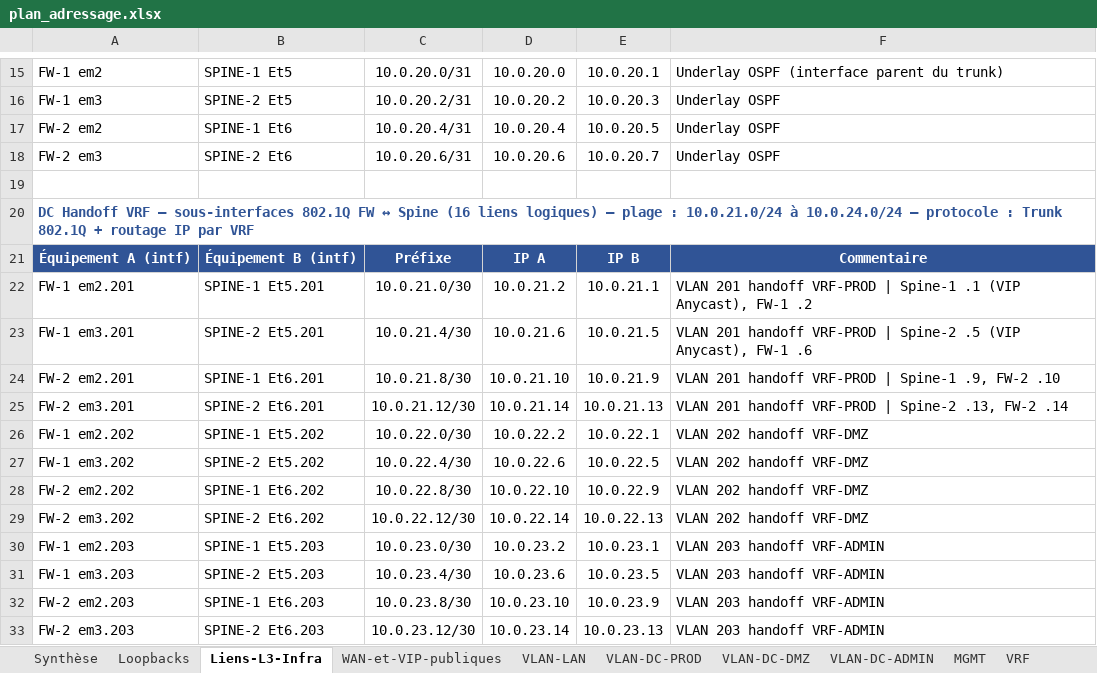
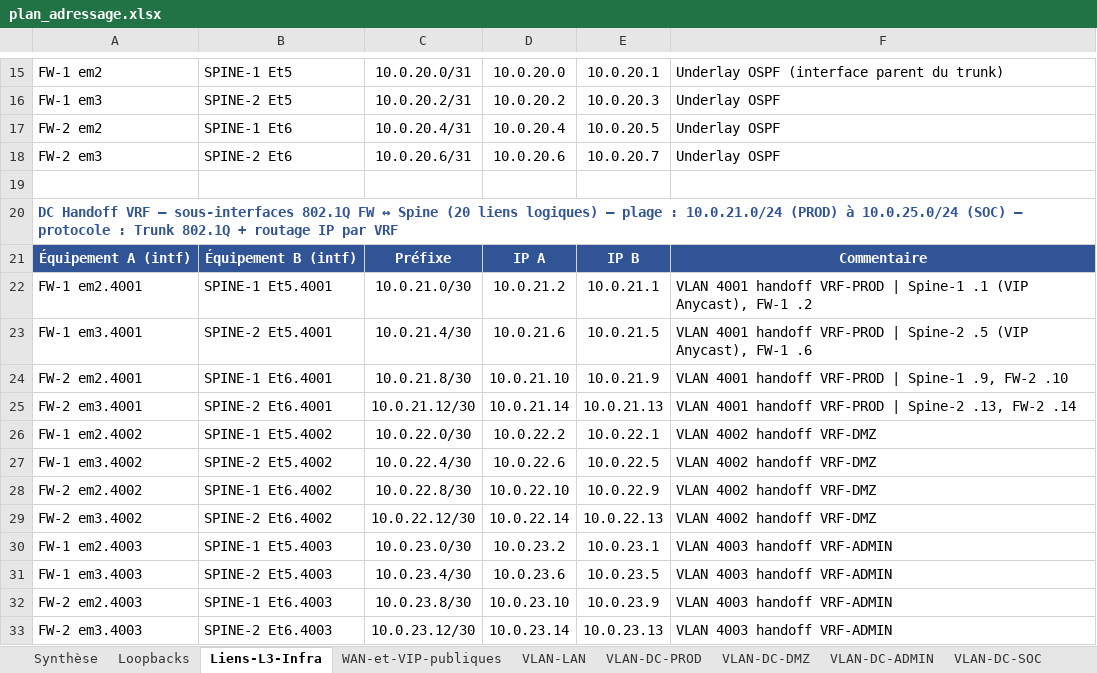
Before and after one commit to egoMasa/HomeLab, an Excel workbook: plan_adressage.xlsx, sheet Liens-L3-Infra, drawn as a sheet; only a part is shown, gaps mark what is left out; values as stored, in another font and other column widths than the file's, no borders; the diff covers the shown part only; the diff names each change by its address in the sheet, - before the commit and + after, or states it on an @@ line.

```diff
--- a/plan_adressage.xlsx (sheet Liens-L3-Infra)
+++ b/plan_adressage.xlsx (sheet Liens-L3-Infra)
+sheet tab: VLAN-DC-SOC
-A20: …↔ Spine (16 liens logiques) — plage : 10.0.21.0/24 à 10.0.24.0/24 — protocole…
+A20: …↔ Spine (20 liens logiques) — plage : 10.0.21.0/24 (PROD) à 10.0.25.0/24 (SOC) — protocole…
-A22: FW-1 em2.201
+A22: FW-1 em2.4001
-B22: SPINE-1 Et5.201
+B22: SPINE-1 Et5.4001
-F22: VLAN 201 handoff VRF-PROD…
+F22: VLAN 4001 handoff VRF-PROD…
-A23: FW-1 em3.201
+A23: FW-1 em3.4001
-B23: SPINE-2 Et5.201
+B23: SPINE-2 Et5.4001
-F23: VLAN 201 handoff VRF-PROD…
+F23: VLAN 4001 handoff VRF-PROD…
-A24: FW-2 em2.201
+A24: FW-2 em2.4001
-B24: SPINE-1 Et6.201
+B24: SPINE-1 Et6.4001
-F24: VLAN 201 handoff VRF-PROD…
+F24: VLAN 4001 handoff VRF-PROD…
-A25: FW-2 em3.201
+A25: FW-2 em3.4001
-B25: SPINE-2 Et6.201
+B25: SPINE-2 Et6.4001
-F25: VLAN 201 handoff VRF-PROD…
+F25: VLAN 4001 handoff VRF-PROD…
-A26: FW-1 em2.202
+A26: FW-1 em2.4002
-B26: SPINE-1 Et5.202
+B26: SPINE-1 Et5.4002
-F26:F29: VLAN 202 handoff VRF-DMZ
+F26:F29: VLAN 4002 handoff VRF-DMZ
-A27: FW-1 em3.202
+A27: FW-1 em3.4002
-B27: SPINE-2 Et5.202
+B27: SPINE-2 Et5.4002
-A28: FW-2 em2.202
+A28: FW-2 em2.4002
-B28: SPINE-1 Et6.202
+B28: SPINE-1 Et6.4002
-A29: FW-2 em3.202
+A29: FW-2 em3.4002
-B29: SPINE-2 Et6.202
+B29: SPINE-2 Et6.4002
-A30: FW-1 em2.203
+A30: FW-1 em2.4003
-B30: SPINE-1 Et5.203
+B30: SPINE-1 Et5.4003
-F30:F33: VLAN 203 handoff VRF-ADMIN
+F30:F33: VLAN 4003 handoff VRF-ADMIN
-A31: FW-1 em3.203
+A31: FW-1 em3.4003
-B31: SPINE-2 Et5.203
+B31: SPINE-2 Et5.4003
-A32: FW-2 em2.203
+A32: FW-2 em2.4003
-B32: SPINE-1 Et6.203
+B32: SPINE-1 Et6.4003
-A33: FW-2 em3.203
+A33: FW-2 em3.4003
-B33: SPINE-2 Et6.203
+B33: SPINE-2 Et6.4003
```
Also changed, not shown: 11 added rows and 13 edited cells elsewhere in this sheet, sheet Synthèse, sheet VLAN-DC-ADMIN, sheet Scalabilité, sheet VRF, sheet Légende, sheet VLAN-DC-PROD, 1 more sheet, cartographie.xlsx.
